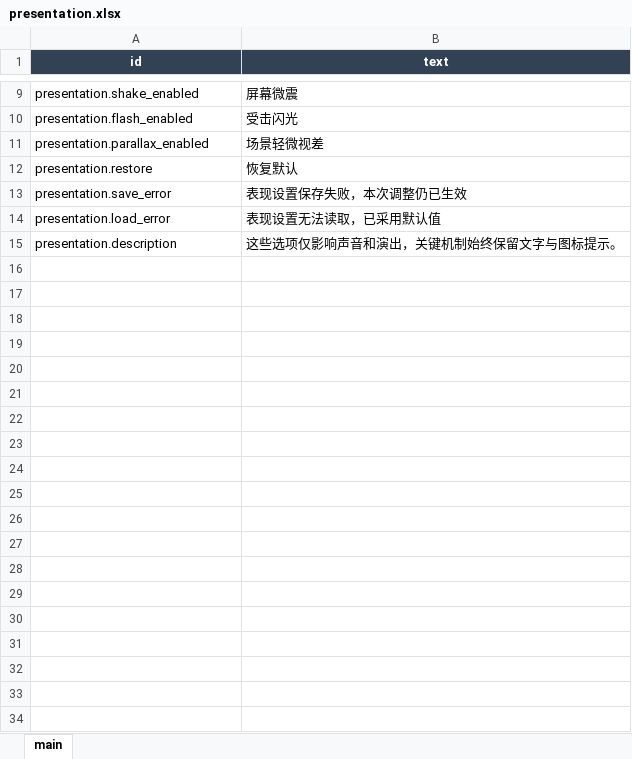
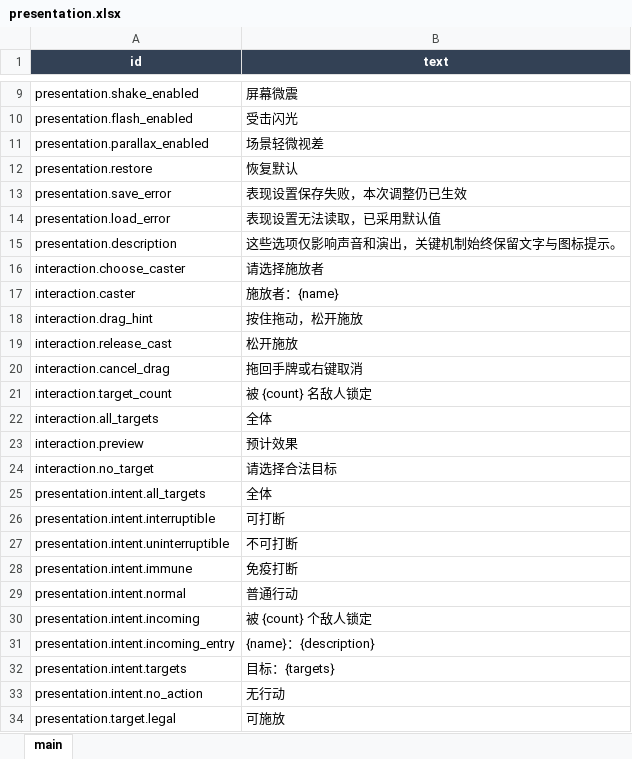
Before and after one commit to cjj2249077862/mygame, an Excel workbook: tables/presentation.xlsx, sheet main, drawn as a sheet; only a part is shown, gaps mark what is left out; values as stored, in another font and other column widths than the file's, no borders; the diff covers the shown part only; the diff names each change by its address in the sheet, - before the commit and + after, or states it on an @@ line.

```diff
--- a/tables/presentation.xlsx (sheet main)
+++ b/tables/presentation.xlsx (sheet main)
+row 16: interaction.choose_caster | 请选择施放者
+row 17: interaction.caster | 施放者：{name}
+row 18: interaction.drag_hint | 按住拖动，松开施放
+row 19: interaction.release_cast | 松开施放
+row 20: interaction.cancel_drag | 拖回手牌或右键取消
+row 21: interaction.target_count | 被 {count} 名敌人锁定
+row 22: interaction.all_targets | 全体
+row 23: interaction.preview | 预计效果
+row 24: interaction.no_target | 请选择合法目标
+row 25: presentation.intent.all_targets | 全体
+row 26: presentation.intent.interruptible | 可打断
+row 27: presentation.intent.uninterruptible | 不可打断
+row 28: presentation.intent.immune | 免疫打断
+row 29: presentation.intent.normal | 普通行动
+row 30: presentation.intent.incoming | 被 {count} 个敌人锁定
+row 31: presentation.intent.incoming_entry | {name}：{description}
+row 32: presentation.intent.targets | 目标：{targets}
+row 33: presentation.intent.no_action | 无行动
+row 34: presentation.target.legal | 可施放
```
Also changed, not shown: 42 added rows elsewhere in this sheet, 40 other files.
